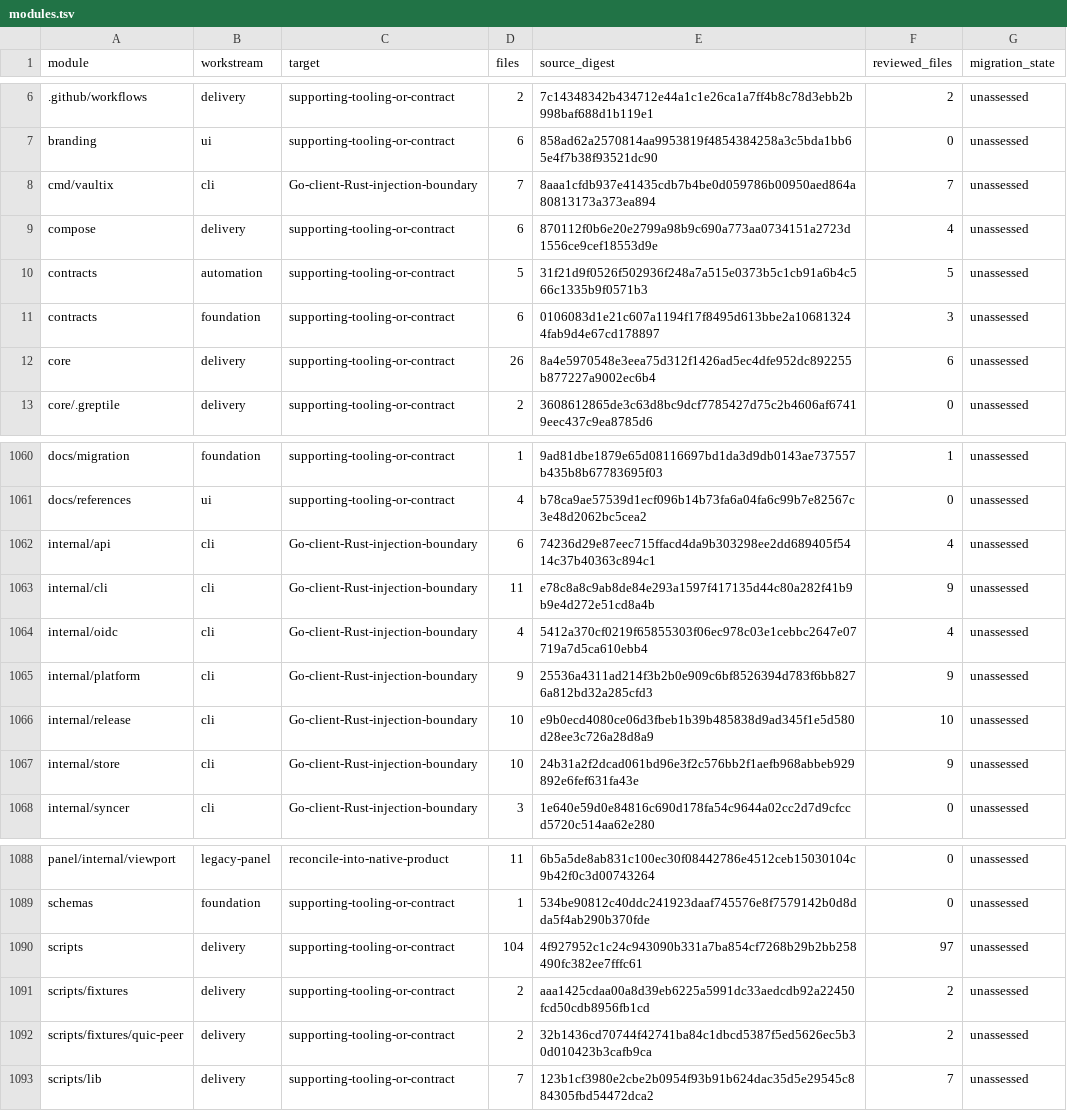
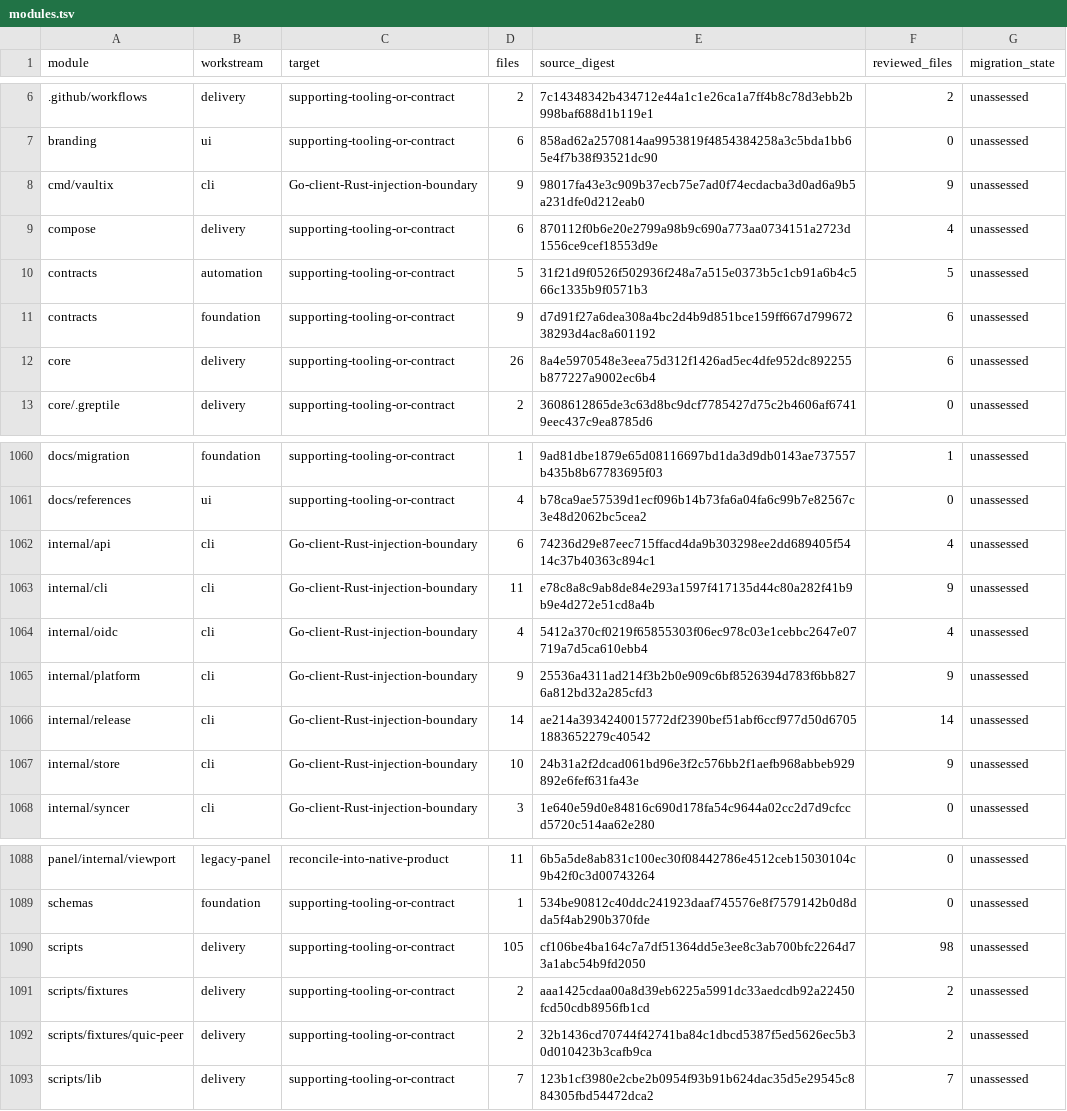
Before and after one commit to shippinAI/vaultix, a TSV file: docs/migration/generated/modules.tsv, drawn as a sheet; only a part is shown, gaps mark what is left out.

```diff
--- a/docs/migration/generated/modules.tsv
+++ b/docs/migration/generated/modules.tsv
@@ -7,6 +7,6 @@ module	workstream	target	files	source_digest	reviewed_files	migration_state
 branding	ui	supporting-tooling-or-contract	6	858ad62a2570814aa9953819f4854384258a3c5bda1bb65e4f7b38f93521dc90	0	unassessed
-cmd/vaultix	cli	Go-client-Rust-injection-boundary	7	8aaa1cfdb937e41435cdb7b4be0d059786b00950aed864a80813173a373ea894	7	unassessed
+cmd/vaultix	cli	Go-client-Rust-injection-boundary	9	98017fa43e3c909b37ecb75e7ad0f74ecdacba3d0ad6a9b5a231dfe0d212eab0	9	unassessed
 compose	delivery	supporting-tooling-or-contract	6	870112f0b6e20e2799a98b9c690a773aa0734151a2723d1556ce9cef18553d9e	4	unassessed
 contracts	automation	supporting-tooling-or-contract	5	31f21d9f0526f502936f248a7a515e0373b5c1cb91a6b4c566c1335b9f0571b3	5	unassessed
-contracts	foundation	supporting-tooling-or-contract	6	0106083d1e21c607a1194f17f8495d613bbe2a106813244fab9d4e67cd178897	3	unassessed
+contracts	foundation	supporting-tooling-or-contract	9	d7d91f27a6dea308a4bc2d4b9d851bce159ff667d79967238293d4ac8a601192	6	unassessed
 core	delivery	supporting-tooling-or-contract	26	8a4e5970548e3eea75d312f1426ad5ec4dfe952dc892255b877227a9002ec6b4	6	unassessed
@@ -1065,3 +1065,3 @@ internal/oidc	cli	Go-client-Rust-injection-boundary	4	5412a370cf0219f65855303f06
 internal/platform	cli	Go-client-Rust-injection-boundary	9	25536a4311ad214f3b2b0e909c6bf8526394d783f6bb8276a812bd32a285cfd3	9	unassessed
-internal/release	cli	Go-client-Rust-injection-boundary	10	e9b0ecd4080ce06d3fbeb1b39b485838d9ad345f1e5d580d28ee3c726a28d8a9	10	unassessed
+internal/release	cli	Go-client-Rust-injection-boundary	14	ae214a3934240015772df2390bef51abf6ccf977d50d67051883652279c40542	14	unassessed
 internal/store	cli	Go-client-Rust-injection-boundary	10	24b31a2f2dcad061bd96e3f2c576bb2f1aefb968abbeb929892e6fef631fa43e	9	unassessed
@@ -1089,3 +1089,3 @@ panel/internal/viewport	legacy-panel	reconcile-into-native-product	11	6b5a5de8ab
 schemas	foundation	supporting-tooling-or-contract	1	534be90812c40ddc241923daaf745576e8f7579142b0d8dda5f4ab290b370fde	0	unassessed
-scripts	delivery	supporting-tooling-or-contract	104	4f927952c1c24c943090b331a7ba854cf7268b29b2bb258490fc382ee7fffc61	97	unassessed
+scripts	delivery	supporting-tooling-or-contract	105	cf106be4ba164c7a7df51364dd5e3ee8c3ab700bfc2264d73a1abc54b9fd2050	98	unassessed
 scripts/fixtures	delivery	supporting-tooling-or-contract	2	aaa1425cdaa00a8d39eb6225a5991dc33aedcdb92a22450fcd50cdb8956fb1cd	2	unassessed
```
Also changed, not shown: 23 other files.
